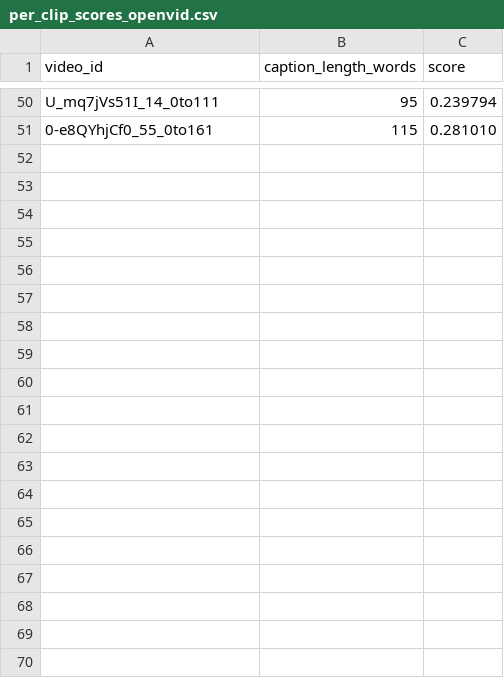
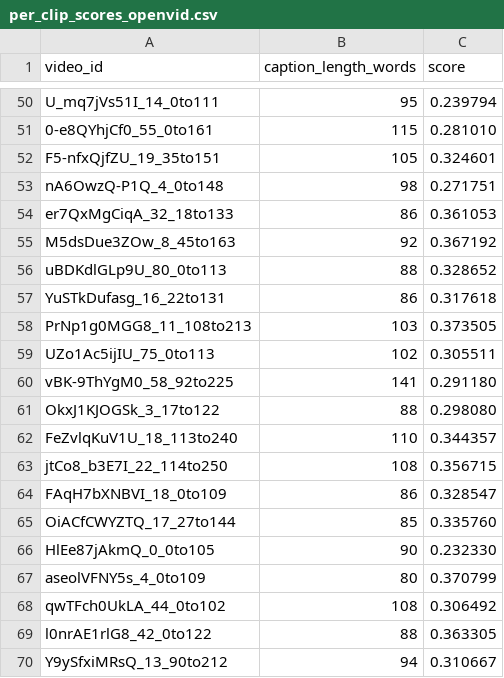
Before and after one commit to greg1232/datasets-paper, a CSV file: results/visual_grounding/per_clip_scores_openvid.csv, drawn as a sheet; only a part is shown, gaps mark what is left out; the diff covers the shown part only.

Commit message:
Visual grounding: ours 0.191 -> 0.302 on regenerated captions
  Dataset     Mean    Median  Std    P10     P90
  ours        0.302   0.302   0.038  0.259   0.346  (was 0.191)
  openvid     0.322   0.319   0.035  0.279   0.369
  internvid   0.300   0.301   0.033  0.271   0.340

With correctly-paired captions, our CLIP ViT-B/32 alignment score jumps
from 0.191 to 0.302, bringing us into parity with OpenVid-1M (0.322) and
InternVid (0.300). The previous gap was almost entirely an artefact of
the caption-video mismatch bug; CLIP was scoring captions that didn't
describe their videos.

The paper's §7.1c 'measured results' paragraph argued that our lower
CLIP score reflected CLIP's bias toward short alt-text captions — that
argument still holds as a mechanism (the 77-token cap still truncates
our 132-word captions), but the new measurement shows the mechanism
produces a much smaller effect than the mapping bug did.
Paper text should be rewritten to reflect this.

```diff
--- a/results/visual_grounding/per_clip_scores_openvid.csv
+++ b/results/visual_grounding/per_clip_scores_openvid.csv
@@ -51 +51,20 @@ U_mq7jVs51I_14_0to111,95,0.239794
 0-e8QYhjCf0_55_0to161,115,0.281010
+F5-nfxQjfZU_19_35to151,105,0.324601
+nA6OwzQ-P1Q_4_0to148,98,0.271751
+er7QxMgCiqA_32_18to133,86,0.361053
+M5dsDue3ZOw_8_45to163,92,0.367192
+uBDKdlGLp9U_80_0to113,88,0.328652
+YuSTkDufasg_16_22to131,86,0.317618
+PrNp1g0MGG8_11_108to213,103,0.373505
+UZo1Ac5ijIU_75_0to113,102,0.305511
+vBK-9ThYgM0_58_92to225,141,0.291180
+OkxJ1KJOGSk_3_17to122,88,0.298080
+FeZvlqKuV1U_18_113to240,110,0.344357
+jtCo8_b3E7I_22_114to250,108,0.356715
+FAqH7bXNBVI_18_0to109,86,0.328547
+OiACfCWYZTQ_17_27to144,85,0.335760
+HlEe87jAkmQ_0_0to105,90,0.232330
+aseolVFNY5s_4_0to109,80,0.370799
+qwTFch0UkLA_44_0to102,108,0.306492
+l0nrAE1rlG8_42_0to122,88,0.363305
+Y9ySfxiMRsQ_13_90to212,94,0.310667
```
Also changed, not shown: 31 added rows and 1 edited cell elsewhere in this file, results/visual_grounding/comparison.csv, results/visual_grounding/per_clip_scores_internvid.csv, 4 other files.
